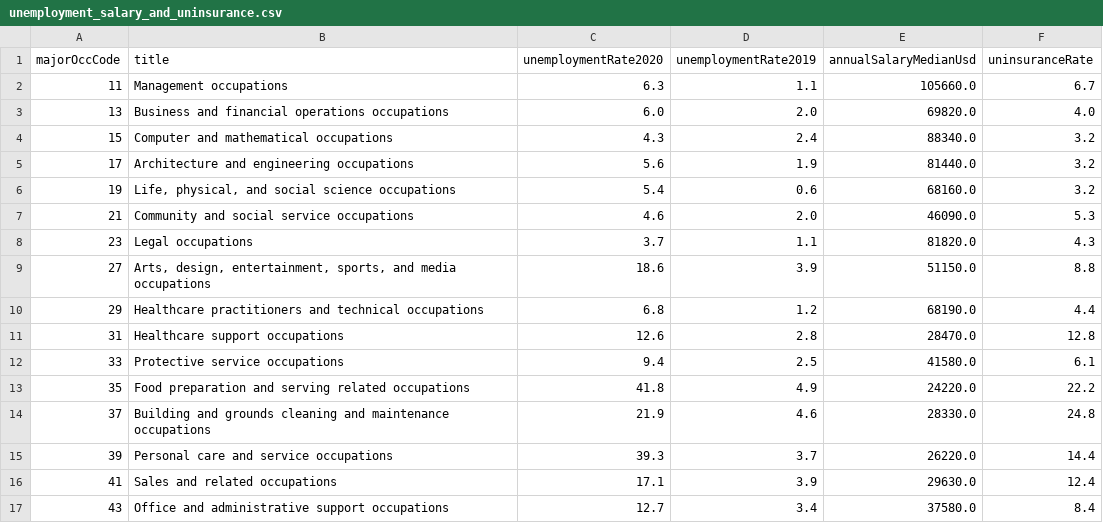
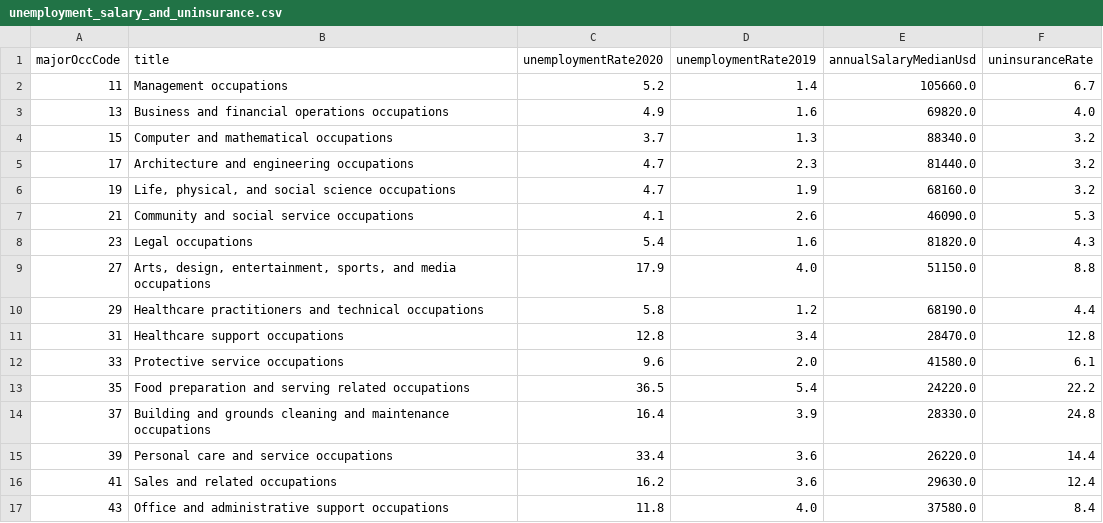
Before and after one commit to sampottinger/unemployment_analysis, a CSV file: covid_unemployment_viz/data/unemployment_salary_and_uninsurance.csv, drawn as a sheet; only a part is shown; the diff covers the shown part only.

Commit message:
Update with the new data!

```diff
--- a/covid_unemployment_viz/data/unemployment_salary_and_uninsurance.csv
+++ b/covid_unemployment_viz/data/unemployment_salary_and_uninsurance.csv
@@ -1,17 +1,17 @@
 majorOccCode,title,unemploymentRate2020,unemploymentRate2019,annualSalaryMedianUsd,uninsuranceRate
-11,Management occupations,6.3,1.1,105660.0,6.7
-13,Business and financial operations occupations,6.0,2.0,69820.0,4.0
-15,Computer and mathematical occupations,4.3,2.4,88340.0,3.2
-17,Architecture and engineering occupations,5.6,1.9,81440.0,3.2
-19,"Life, physical, and social science occupations",5.4,0.6,68160.0,3.2
-21,Community and social service occupations,4.6,2.0,46090.0,5.3
-23,Legal occupations,3.7,1.1,81820.0,4.3
-27,"Arts, design, entertainment, sports, and media occupations",18.6,3.9,51150.0,8.8
-29,Healthcare practitioners and technical occupations,6.8,1.2,68190.0,4.4
-31,Healthcare support occupations,12.6,2.8,28470.0,12.8
-33,Protective service occupations,9.4,2.5,41580.0,6.1
-35,Food preparation and serving related occupations,41.8,4.9,24220.0,22.2
-37,Building and grounds cleaning and maintenance occupations,21.9,4.6,28330.0,24.8
-39,Personal care and service occupations,39.3,3.7,26220.0,14.4
-41,Sales and related occupations,17.1,3.9,29630.0,12.4
-43,Office and administrative support occupations,12.7,3.4,37580.0,8.4
+11,Management occupations,5.2,1.4,105660.0,6.7
+13,Business and financial operations occupations,4.9,1.6,69820.0,4.0
+15,Computer and mathematical occupations,3.7,1.3,88340.0,3.2
+17,Architecture and engineering occupations,4.7,2.3,81440.0,3.2
+19,"Life, physical, and social science occupations",4.7,1.9,68160.0,3.2
+21,Community and social service occupations,4.1,2.6,46090.0,5.3
+23,Legal occupations,5.4,1.6,81820.0,4.3
+27,"Arts, design, entertainment, sports, and media occupations",17.9,4.0,51150.0,8.8
+29,Healthcare practitioners and technical occupations,5.8,1.2,68190.0,4.4
+31,Healthcare support occupations,12.8,3.4,28470.0,12.8
+33,Protective service occupations,9.6,2.0,41580.0,6.1
+35,Food preparation and serving related occupations,36.5,5.4,24220.0,22.2
+37,Building and grounds cleaning and maintenance occupations,16.4,3.9,28330.0,24.8
+39,Personal care and service occupations,33.4,3.6,26220.0,14.4
+41,Sales and related occupations,16.2,3.6,29630.0,12.4
+43,Office and administrative support occupations,11.8,4.0,37580.0,8.4
```
Also changed, not shown: 10 edited cells elsewhere in this file, unemployment_salary_and_uninsurance.csv, 3 other files.
